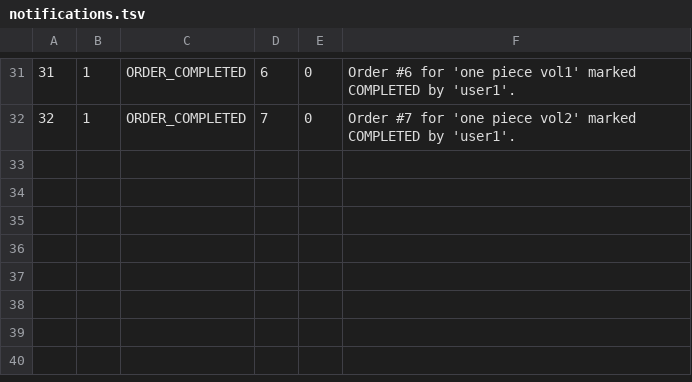
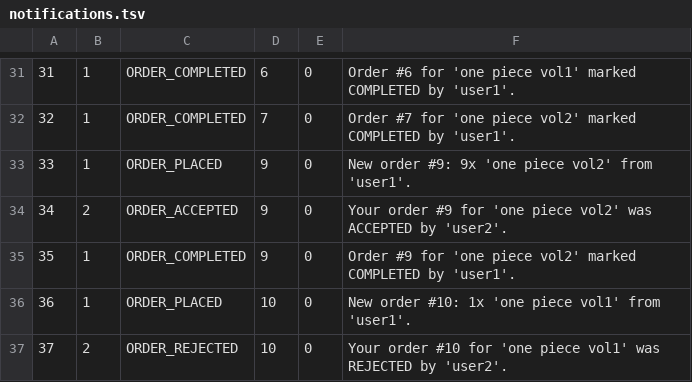
Before and after one commit to abrarnaguib/Project-AMTA, a TSV file: data/notifications.tsv, drawn as a sheet; only a part is shown, gaps mark what is left out; the diff names each change by its address in the sheet, - before the commit and + after, or states it on an @@ line.

```diff
--- a/data/notifications.tsv
+++ b/data/notifications.tsv
+row 33: 33 | 1 | ORDER_PLACED | 9 | 0 | New order #9: 9x 'one piece vol2' from 'user1'.
+row 34: 34 | 2 | ORDER_ACCEPTED | 9 | 0 | Your order #9 for 'one piece vol2' was ACCEPTED by 'user2'.
+row 35: 35 | 1 | ORDER_COMPLETED | 9 | 0 | Order #9 for 'one piece vol2' marked COMPLETED by 'user1'.
+row 36: 36 | 1 | ORDER_PLACED | 10 | 0 | New order #10: 1x 'one piece vol1' from 'user1'.
+row 37: 37 | 2 | ORDER_REJECTED | 10 | 0 | Your order #10 for 'one piece vol1' was REJECTED by 'user2'.
```
Also changed, not shown: 40 other files.
